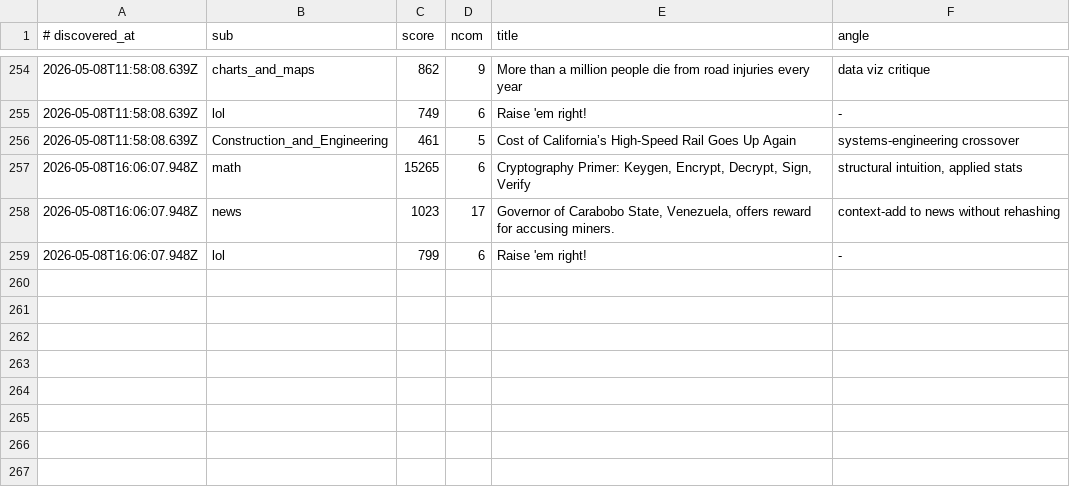
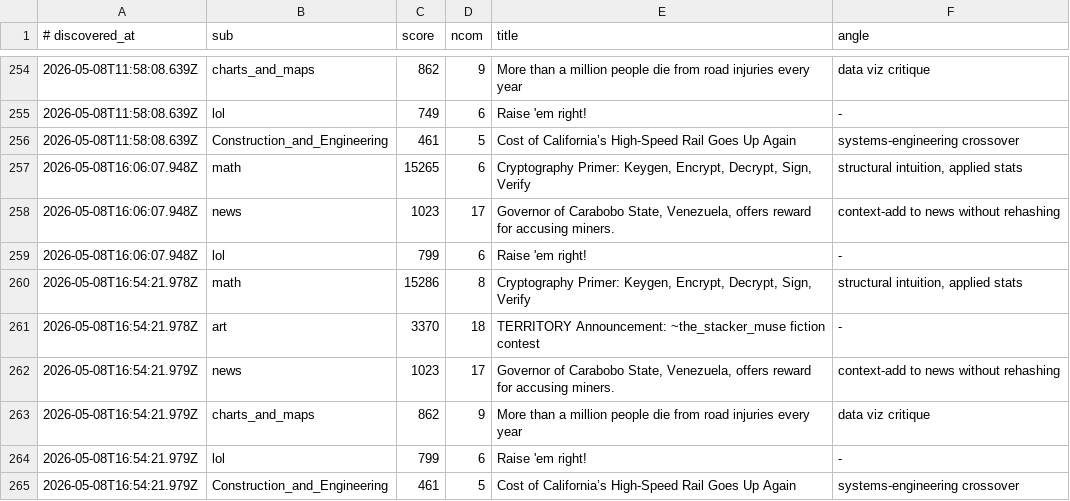
Before and after one commit to szamaniai/sn-monetization-runtime, a TSV file: data/sn_targets_accumulated/self_post_opportunities.tsv, drawn as a sheet; only a part is shown, gaps mark what is left out; the diff names each change by its address in the sheet, - before the commit and + after, or states it on an @@ line.

```diff
--- a/data/sn_targets_accumulated/self_post_opportunities.tsv
+++ b/data/sn_targets_accumulated/self_post_opportunities.tsv
+row 260: 2026-05-08T16:54:21.978Z | math | 15286 | 8 | Cryptography Primer: Keygen, Encrypt, Decrypt, Sign, Verify | structural intuition, applied stats
+row 261: 2026-05-08T16:54:21.978Z | art | 3370 | 18 | TERRITORY Announcement: ~the_stacker_muse fiction contest | -
+row 262: 2026-05-08T16:54:21.979Z | news | 1023 | 17 | Governor of Carabobo State, Venezuela, offers reward for accusing miners. | context-add to news without rehashing
+row 263: 2026-05-08T16:54:21.979Z | charts_and_maps | 862 | 9 | More than a million people die from road injuries every year | data viz critique
+row 264: 2026-05-08T16:54:21.979Z | lol | 799 | 6 | Raise 'em right! | -
+row 265: 2026-05-08T16:54:21.979Z | Construction_and_Engineering | 461 | 5 | Cost of California’s High-Speed Rail Goes Up Again | systems-engineering crossover
```
Also changed, not shown: data/sn_targets_accumulated/all_signals.tsv, 2 other files.
